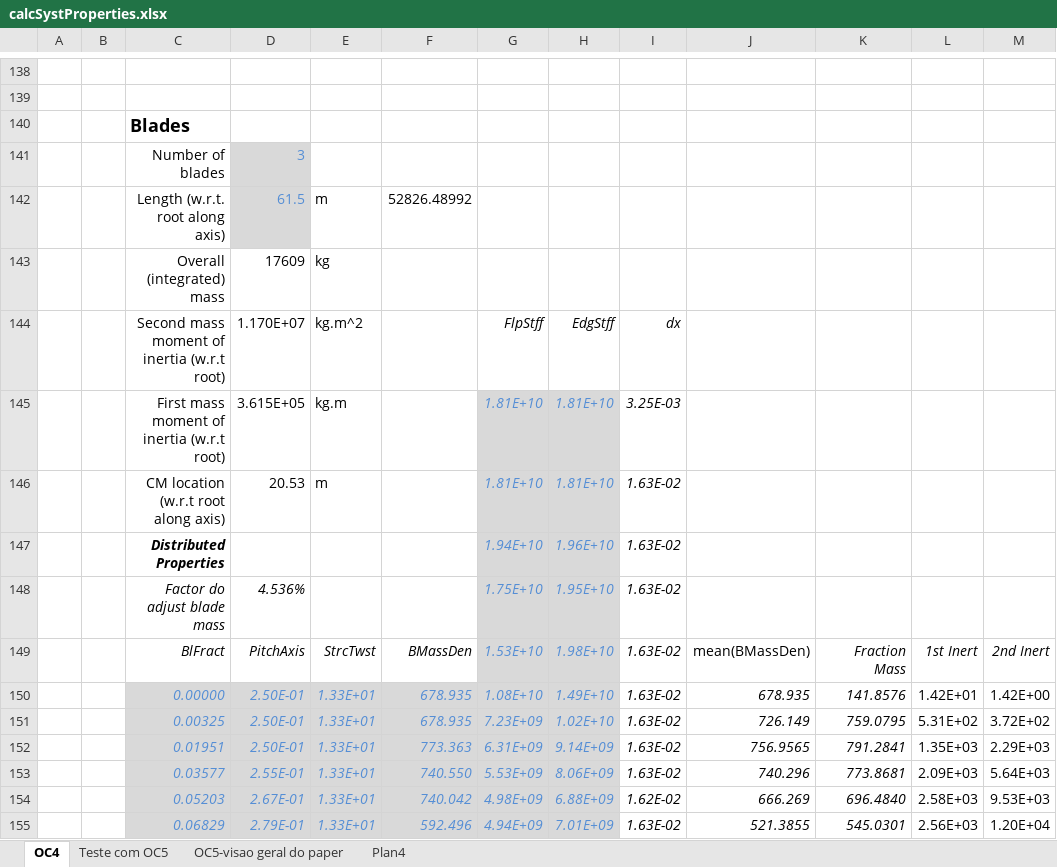
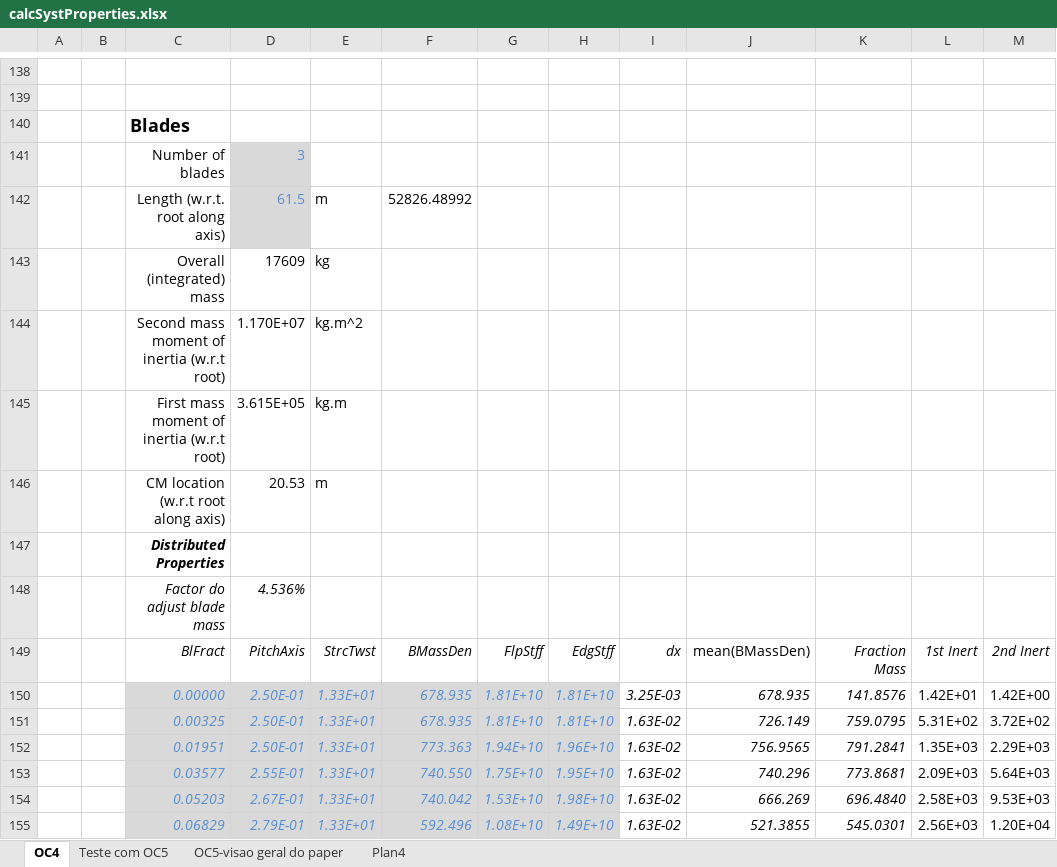
Before and after one commit to lucas-carmo/METiS, an Excel workbook: tools/calcSystProperties.xlsx, sheet OC4, drawn as a sheet; only a part is shown, gaps mark what is left out; values as stored, in another font and other column widths than the file's, no borders; removed rows and columns are numbered as before the commit, all else as after; the diff covers the shown part only; the diff names each change by its address in the sheet, - before the commit and + after, or states it on an @@ line.

Commit message:
Typo fix

```diff
--- a/tools/calcSystProperties.xlsx (sheet OC4)
+++ b/tools/calcSystProperties.xlsx (sheet OC4)
-G144: FlpStff
+G144: (empty)
-H144: EdgStff
+H144: (empty)
-I144: dx
+I144: (empty)
-G145:G146: 1.81E+10
+G145:G146: (empty)
-G145:H146 fill: #D9D9D9
+G145:H146 fill: none
-H145:H146: 1.81E+10
+H145:H146: (empty)
-I145: 3.25E-03
+I145: (empty)
-I146: 1.63E-02
+I146: (empty)
-row 147:  |  | Distributed Properties |  |  |  | 1.94E+10 | 1.96E+10 | 1.63E-02
-row 148:  |  | Factor do adjust blade mass | 4.536% |  |  | 1.75E+10 | 1.95E+10 | 1.63E-02
+row 147:  |  | Distributed Properties
+row 148:  |  | Factor do adjust blade mass | 4.536%
-G149: 1.53E+10
+G149: FlpStff
@@ G149:H149 fill: #D9D9D9 → none, text colour: #558ED5 → black @@
-H149: 1.98E+10
+H149: EdgStff
-I149: 1.63E-02
+I149: dx
-G150: 1.08E+10
+G150: 1.81E+10
-H150: 1.49E+10
+H150: 1.81E+10
-I150: 1.63E-02
+I150: 3.25E-03
-G151: 7.23E+09
+G151: 1.81E+10
-H151: 1.02E+10
+H151: 1.81E+10
-G152: 6.31E+09
+G152: 1.94E+10
-H152: 9.14E+09
+H152: 1.96E+10
-G153: 5.53E+09
+G153: 1.75E+10
-H153: 8.06E+09
+H153: 1.95E+10
-G154: 4.98E+09
+G154: 1.53E+10
-H154: 6.88E+09
+H154: 1.98E+10
-I154: 1.62E-02
+I154: 1.63E-02
-G155: 4.94E+09
+G155: 1.08E+10
-H155: 7.01E+09
+H155: 1.49E+10
```
Also changed, not shown: 107 edited cells and cell formats elsewhere in this sheet, formulas that keep their value.
